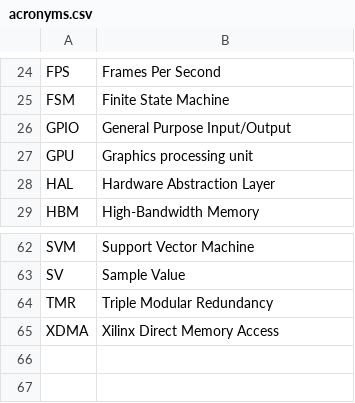
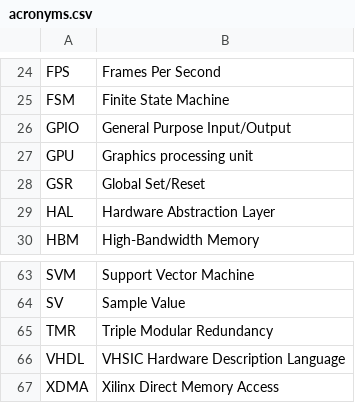
Before and after one commit to jtplaarj/acronyms, a CSV file: acronyms.csv, drawn as a sheet; only a part is shown, gaps mark what is left out.

Commit message:
feat(additions): VHDL, GSR

```diff
--- a/acronyms.csv
+++ b/acronyms.csv
@@ -27,2 +27,3 @@
 "GPU","Graphics processing unit"
+"GSR","Global Set/Reset"
 "HAL","Hardware Abstraction Layer"
@@ -64,2 +65,3 @@
 "TMR","Triple Modular Redundancy"
+"VHDL","VHSIC Hardware Description Language"
 "XDMA","Xilinx Direct Memory Access"
```
